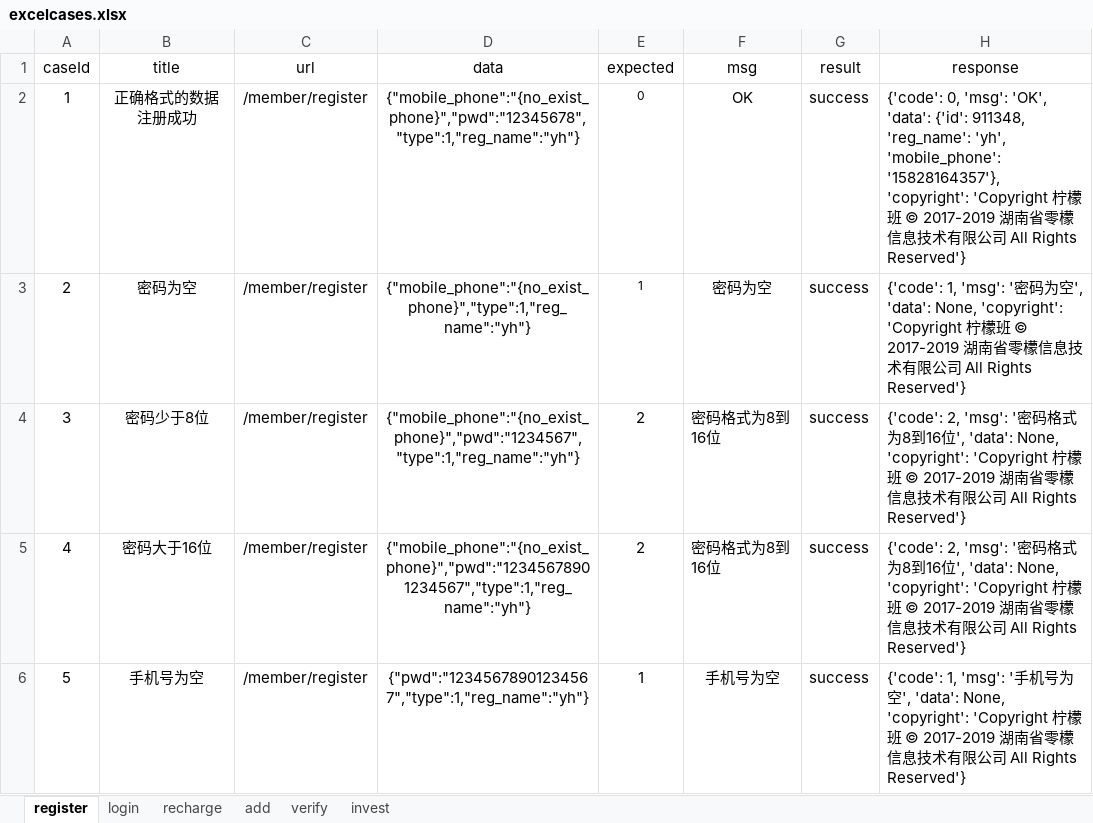
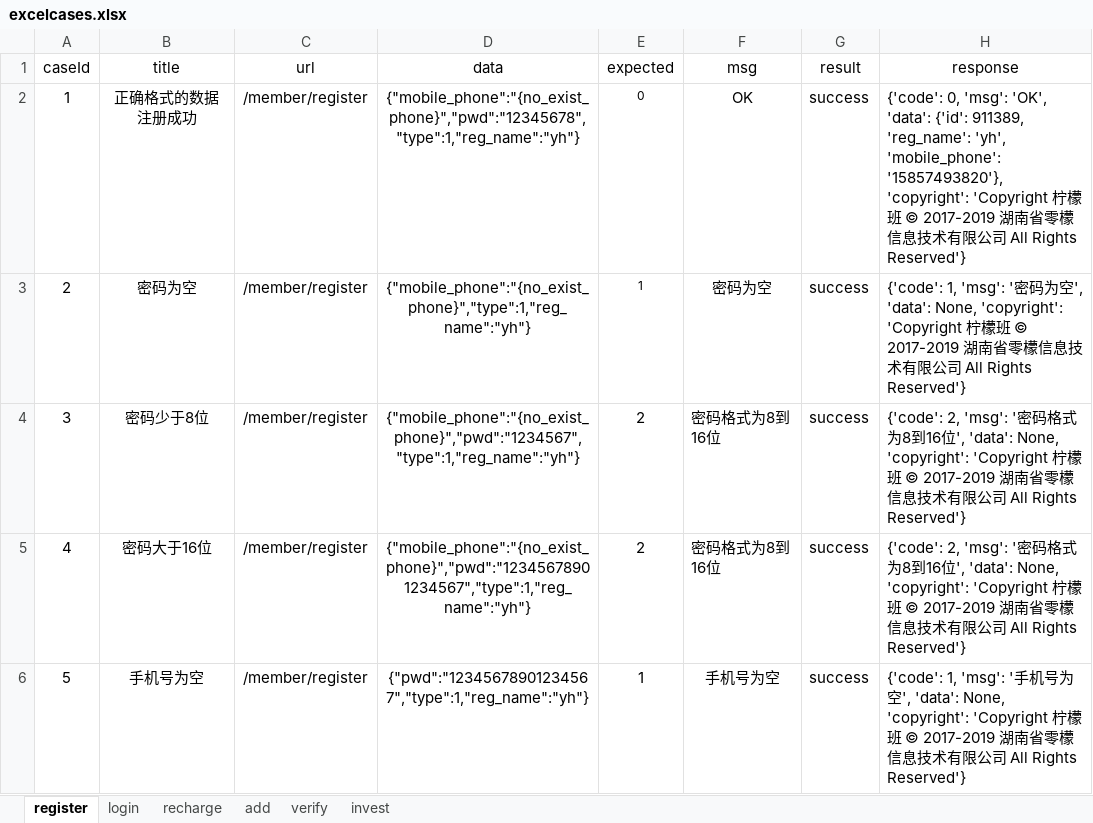
Before and after one commit to yhusr/myinterfacetwo, an Excel workbook: data/excelcases.xlsx, sheet register, drawn as a sheet; only a part is shown; values as stored, in another font and other column widths than the file's, no borders; the diff names each change by its address in the sheet, - before the commit and + after, or states it on an @@ line.

```diff
--- a/data/excelcases.xlsx (sheet register)
+++ b/data/excelcases.xlsx (sheet register)
-H2 (response): …'data': {'id': 911348, 'reg_name': 'yh', 'mobile_phone': '15828164357'}, 'copyright': 'Copyright…
+H2 (response): …'data': {'id': 911389, 'reg_name': 'yh', 'mobile_phone': '15857493820'}, 'copyright': 'Copyright…
```
Also changed, not shown: sheet recharge, sheet login, 6 other files.
